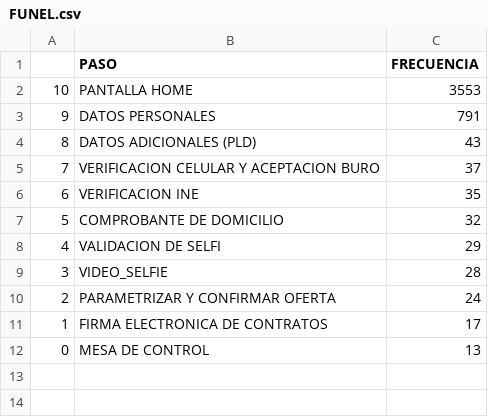
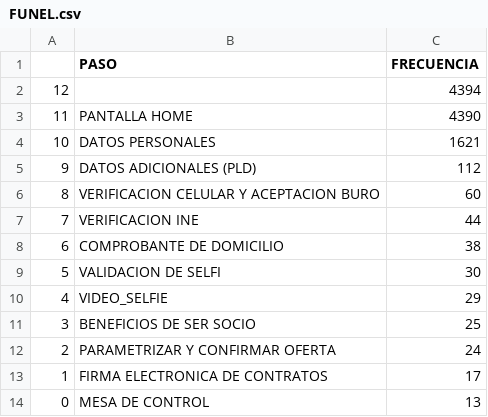
Before and after one commit to ARTURO4241/CMV_ACTIVACASH_2, a CSV file: FUNEL.csv, drawn as a sheet.

```diff
--- a/FUNEL.csv
+++ b/FUNEL.csv
@@ -1,10 +1,12 @@
 ,PASO,FRECUENCIA
-10,PANTALLA HOME,3553
-9,DATOS PERSONALES,791
-8,DATOS ADICIONALES (PLD),43
-7,VERIFICACION CELULAR Y ACEPTACION BURO,37
-6,VERIFICACION INE,35
-5,COMPROBANTE DE DOMICILIO,32
-4,VALIDACION DE SELFI,29
-3,VIDEO_SELFIE,28
+12,,4394
+11,PANTALLA HOME,4390
+10,DATOS PERSONALES,1621
+9,DATOS ADICIONALES (PLD),112
+8,VERIFICACION CELULAR Y ACEPTACION BURO,60
+7,VERIFICACION INE,44
+6,COMPROBANTE DE DOMICILIO,38
+5,VALIDACION DE SELFI,30
+4,VIDEO_SELFIE,29
+3,BENEFICIOS DE SER SOCIO,25
 2,PARAMETRIZAR Y CONFIRMAR OFERTA,24
```
Also changed, not shown: EN PROCESO.csv, FECHAS.csv, 7 other files.
